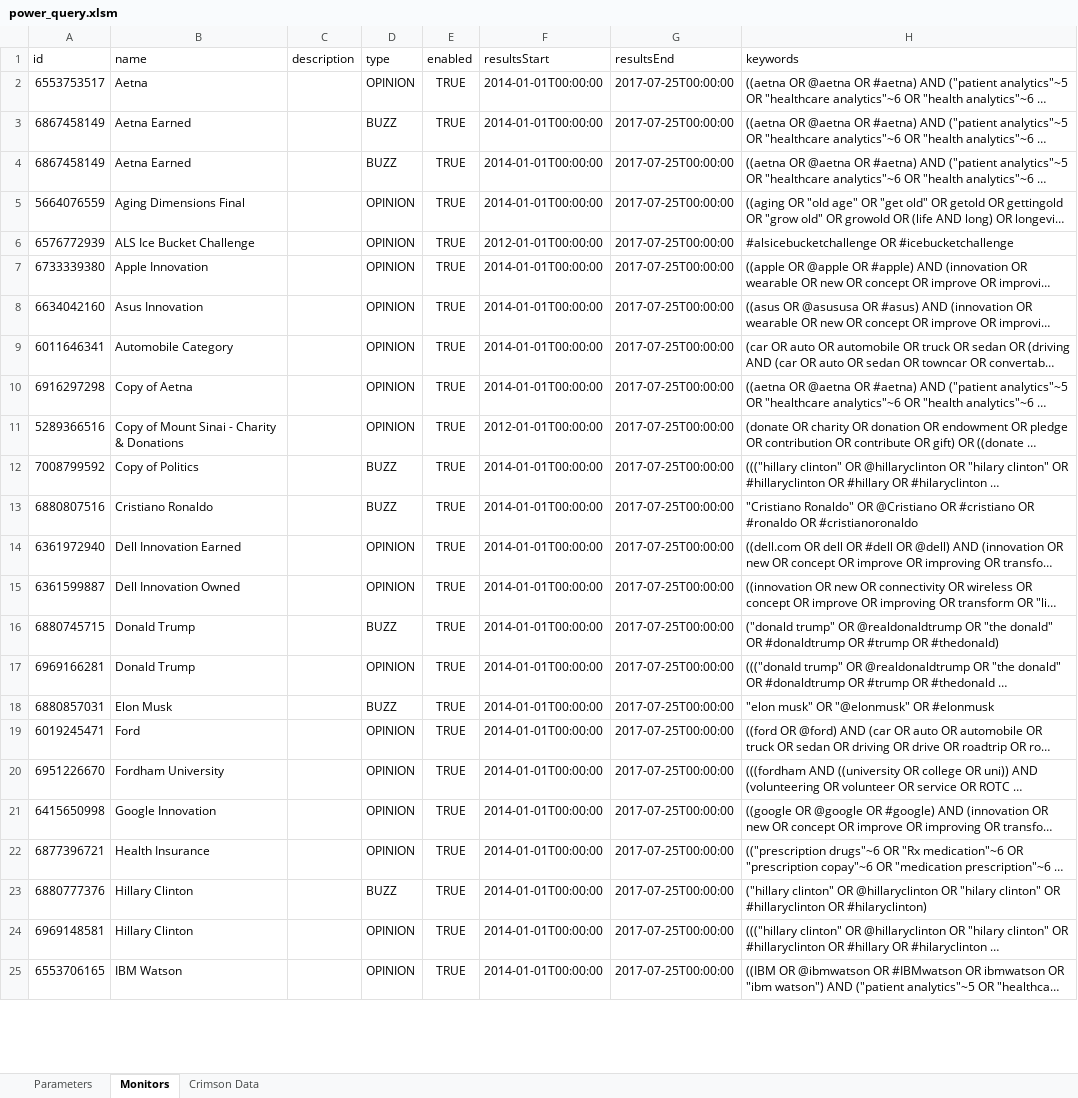
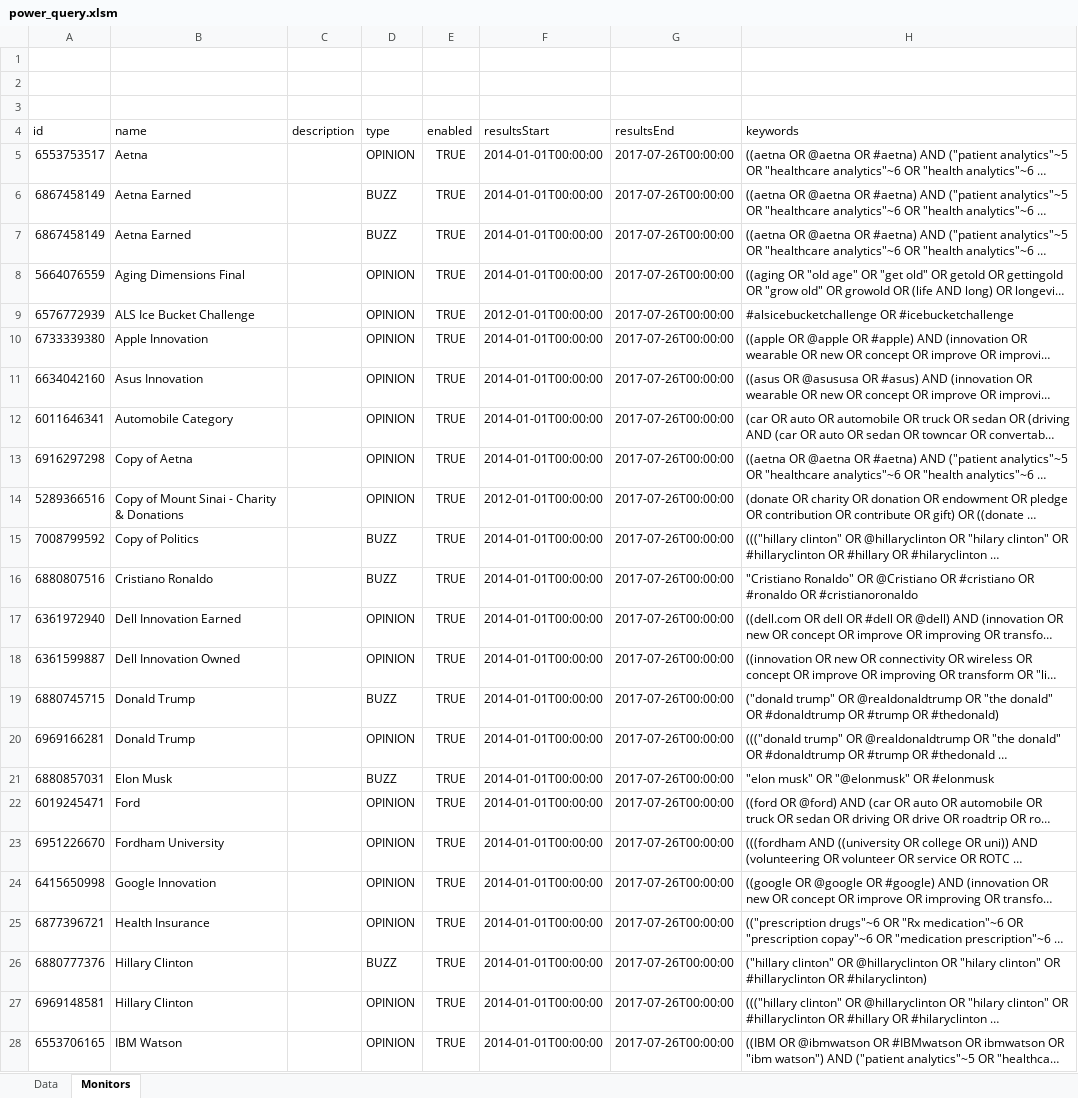
Before and after one commit to minhnhat992/VBA, an Excel workbook: power_query/power_query.xlsm, sheet Monitors, drawn as a sheet; only a part is shown; long unchanged cells end in …; values as stored, in another font and other column widths than the file's, no borders; charts and pictures and table styles not drawn; addresses are those after the commit; the diff covers the shown part only; the diff names each change by its address in the sheet, - before the commit and + after, or states it on an @@ line.

Commit message:
add power query in one sheet
still have problem with copy paste monitors id

```diff
--- a/power_query/power_query.xlsm (sheet Monitors)
+++ b/power_query/power_query.xlsm (sheet Monitors)
-sheet tab: Parameters
+sheet tab: Data
-sheet tab: Crimson Data
+row 1: (empty)
+row 2: (empty)
+row 3: (empty)
-G5:G28 (resultsEnd): 2017-07-25T00:00:00
+G5:G28 (resultsEnd): 2017-07-26T00:00:00
```
Also changed, not shown: 26 edited cells elsewhere in this sheet, sheet Data, charts or pictures.
